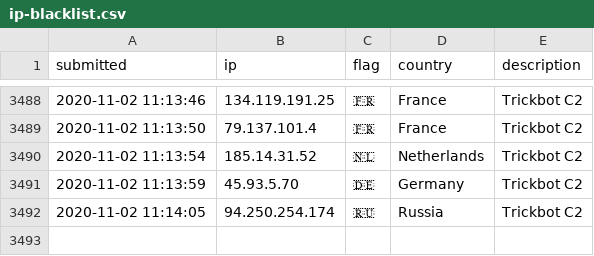
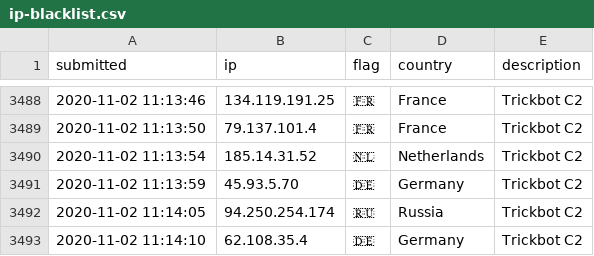
Before and after one commit to l-perrone/IoC, a CSV file: ip-blacklist.csv, drawn as a sheet; only a part is shown, gaps mark what is left out.

Commit message:
New IoC pushed.

```diff
--- a/ip-blacklist.csv
+++ b/ip-blacklist.csv
@@ -3492 +3492,2 @@ submitted, ip, flag, country, description
 2020-11-02 11:14:05, 94.250.254.174, 🇷🇺, Russia, Trickbot C2
+2020-11-02 11:14:10, 62.108.35.4, 🇩🇪, Germany, Trickbot C2
```
